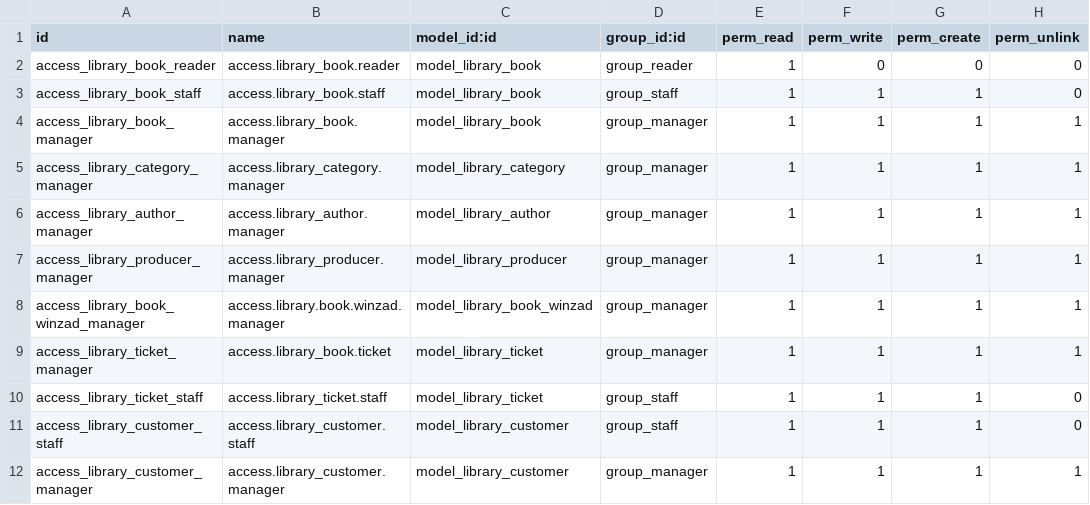
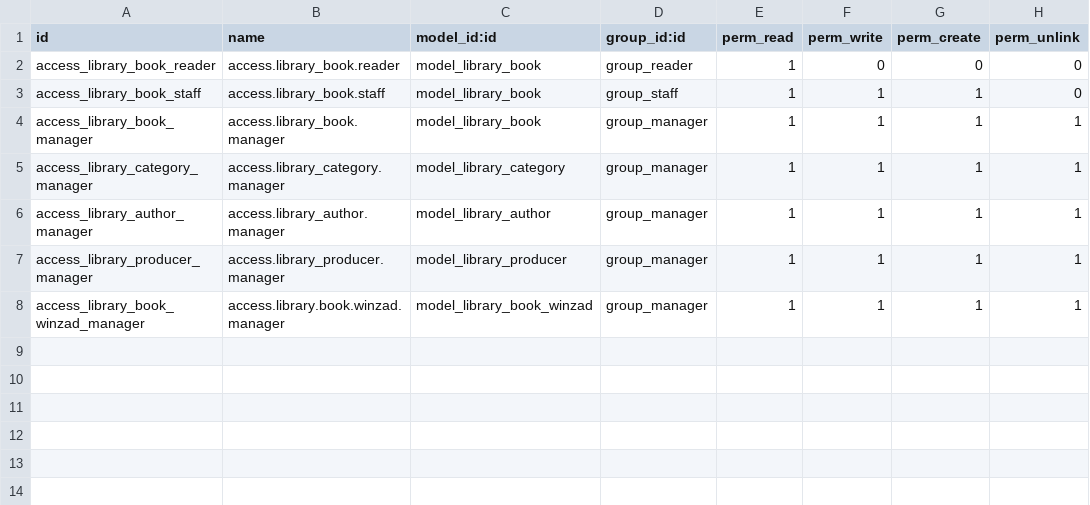
Before and after one commit to Khoa-Jocelyn/odoo-documents, a CSV file: my_module/library_management/security/ir.model.access.csv, drawn as a sheet.

Commit message:
Add new module

```diff
--- a/my_module/library_management/security/ir.model.access.csv
+++ b/my_module/library_management/security/ir.model.access.csv
@@ -8,5 +8 @@ access_library_producer_manager,access.library_producer.manager,model_library_pr
 access_library_book_winzad_manager,access.library.book.winzad.manager,model_library_book_winzad,group_manager,1,1,1,1
-access_library_ticket_manager,access.library_book.ticket,model_library_ticket,group_manager,1,1,1,1
-access_library_ticket_staff,access.library_ticket.staff,model_library_ticket,group_staff,1,1,1,0
-access_library_customer_staff,access.library_customer.staff,model_library_customer,group_staff,1,1,1,0
-access_library_customer_manager,access.library_customer.manager,model_library_customer,group_manager,1,1,1,1
```
Also changed, not shown: 40 other files.
